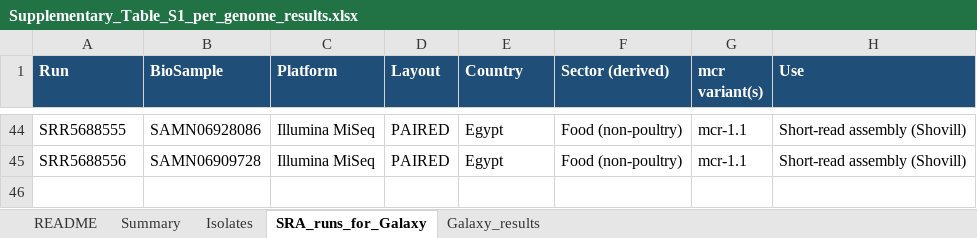
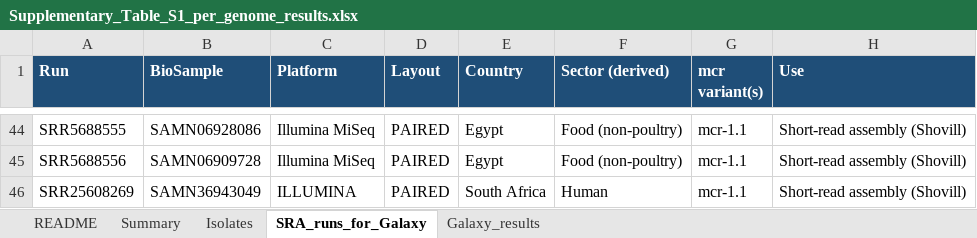
Before and after one commit to adebayoaolalekan-cpu/mcr-ecoli-africa-genomes, an Excel workbook: Supplementary_Table_S1_per_genome_results.xlsx, sheet SRA_runs_for_Galaxy, drawn as a sheet; only a part is shown, gaps mark what is left out; values as stored, in another font and other column widths than the file's, no borders; the diff names each change by its address in the sheet, - before the commit and + after, or states it on an @@ line.

```diff
--- a/Supplementary_Table_S1_per_genome_results.xlsx (sheet SRA_runs_for_Galaxy)
+++ b/Supplementary_Table_S1_per_genome_results.xlsx (sheet SRA_runs_for_Galaxy)
+row 46: SRR25608269 | SAMN36943049 | ILLUMINA | PAIRED | South Africa | Human | mcr-1.1 | Short-read assembly (Shovill)
```
Also changed, not shown: sheet Summary, sheet Galaxy_results, sheet Isolates, sheet README, 23 other files.
